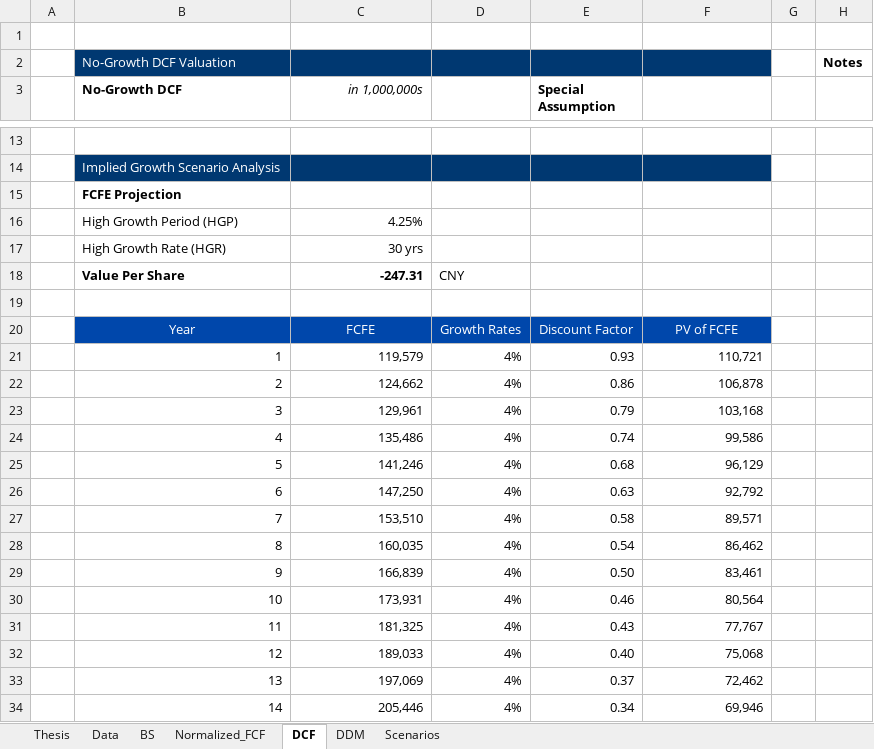
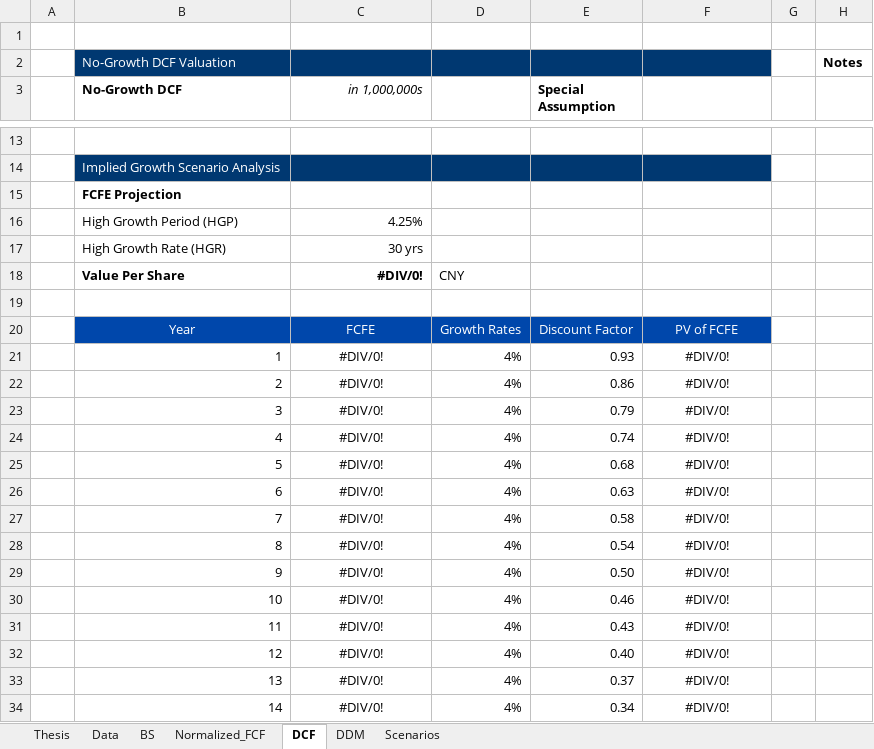
Before and after one commit to JerryChenz/Invest_Proc_1, an Excel workbook: financial_models/templates/Valuation_v2.1.xlsx, sheet DCF, drawn as a sheet; only a part is shown, gaps mark what is left out; values as stored, in another font and other column widths than the file's, no borders; conditional formats not drawn; the diff covers the shown part only; the diff names each change by its address in the sheet, - before the commit and + after, or states it on an @@ line.

```diff
--- a/financial_models/templates/Valuation_v2.1.xlsx (sheet DCF)
+++ b/financial_models/templates/Valuation_v2.1.xlsx (sheet DCF)
-C18 (in 1,000,000s): -247.31
+C18 (in 1,000,000s): #DIV/0!
-C21 (in 1,000,000s): 119,579
+C21 (in 1,000,000s): #DIV/0!
-C21:C34 alignment: right
+C21:C34 alignment: center
-F21: 110,721
+F21: #DIV/0!
-F21:F34 alignment: right
+F21:F34 alignment: center
-C22 (in 1,000,000s): 124,662
+C22 (in 1,000,000s): #DIV/0!
-F22: 106,878
+F22: #DIV/0!
-C23 (in 1,000,000s): 129,961
+C23 (in 1,000,000s): #DIV/0!
-F23: 103,168
+F23: #DIV/0!
-C24 (in 1,000,000s): 135,486
+C24 (in 1,000,000s): #DIV/0!
-F24: 99,586
+F24: #DIV/0!
-C25 (in 1,000,000s): 141,246
+C25 (in 1,000,000s): #DIV/0!
-F25: 96,129
+F25: #DIV/0!
-C26 (in 1,000,000s): 147,250
+C26 (in 1,000,000s): #DIV/0!
-F26: 92,792
+F26: #DIV/0!
-C27 (in 1,000,000s): 153,510
+C27 (in 1,000,000s): #DIV/0!
-F27: 89,571
+F27: #DIV/0!
-C28 (in 1,000,000s): 160,035
+C28 (in 1,000,000s): #DIV/0!
-F28: 86,462
+F28: #DIV/0!
-C29 (in 1,000,000s): 166,839
+C29 (in 1,000,000s): #DIV/0!
-F29: 83,461
+F29: #DIV/0!
-C30 (in 1,000,000s): 173,931
+C30 (in 1,000,000s): #DIV/0!
-F30: 80,564
+F30: #DIV/0!
-C31 (in 1,000,000s): 181,325
+C31 (in 1,000,000s): #DIV/0!
-F31: 77,767
+F31: #DIV/0!
-C32 (in 1,000,000s): 189,033
+C32 (in 1,000,000s): #DIV/0!
-F32: 75,068
+F32: #DIV/0!
-C33 (in 1,000,000s): 197,069
+C33 (in 1,000,000s): #DIV/0!
-F33: 72,462
+F33: #DIV/0!
-C34 (in 1,000,000s): 205,446
+C34 (in 1,000,000s): #DIV/0!
-F34: 69,946
+F34: #DIV/0!
```
Also changed, not shown: 13 added rows, 13 removed rows, 47 edited cells and cell formats elsewhere in this sheet, sheet BS, sheet Normalized_FCF, sheet Thesis, sheet Data, sheet Scenarios, formulas that keep their value, financial_models/Stock_Monitor_CN.xlsx, financial_models/Stock_Monitor_INT.xlsx, 1 other file.
